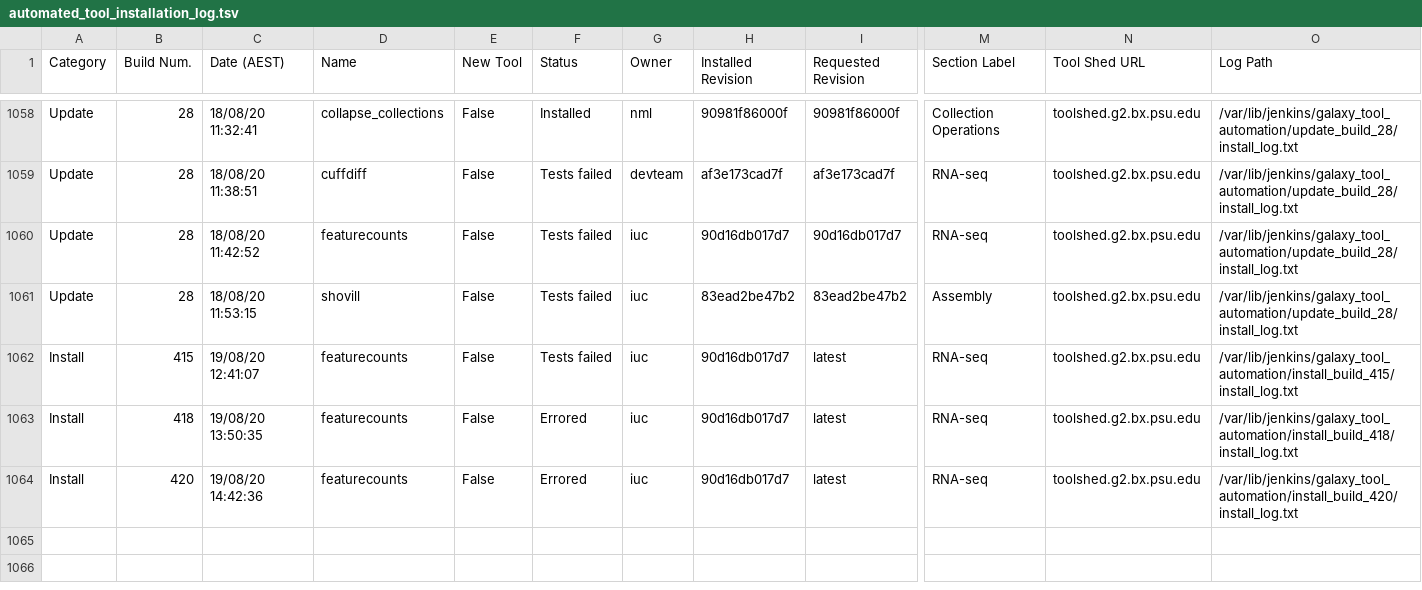
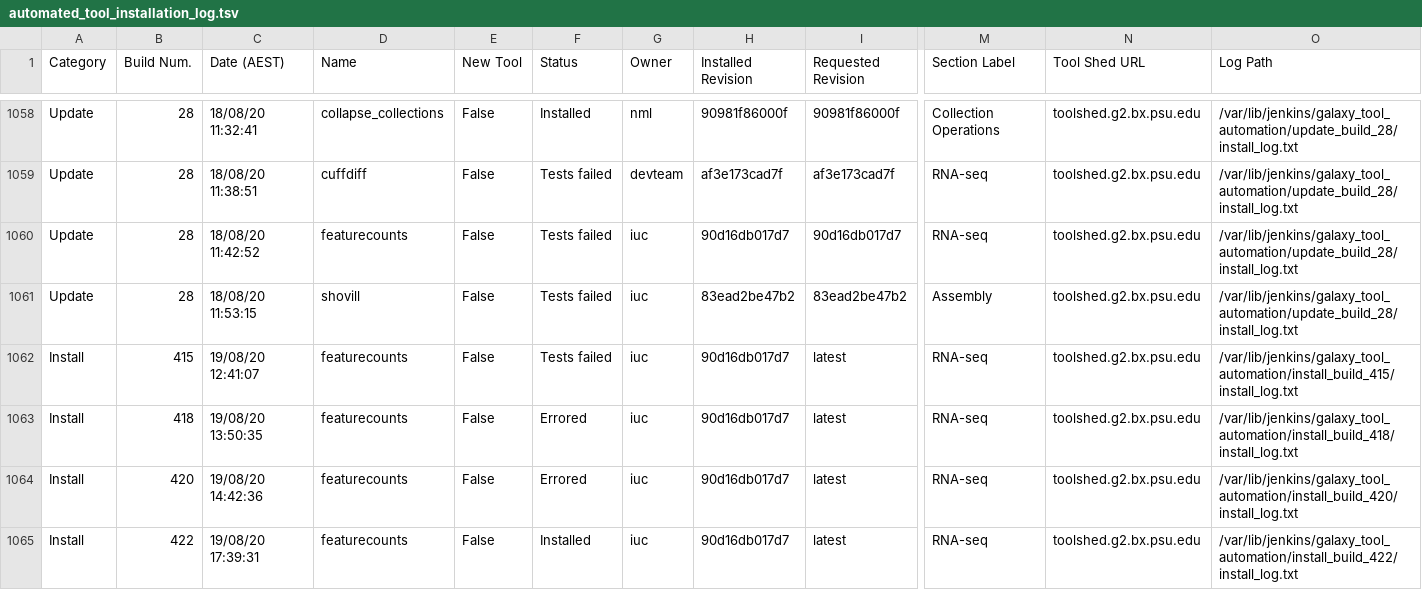
Before and after one commit to usegalaxy-au/usegalaxy-au-tools, a TSV file: automated_tool_installation_log.tsv, drawn as a sheet; only a part is shown, gaps mark what is left out; rows hold the shown columns only; the diff names each change by its address in the sheet, - before the commit and + after, or states it on an @@ line.

Commit message:
Jenkins install build 422.

```diff
--- a/automated_tool_installation_log.tsv
+++ b/automated_tool_installation_log.tsv
+row 1065: Install | 422 | 19/08/20 17:39:31 | featurecounts | False | Installed | iuc | 90d16db017d7 | latest | RNA-seq | toolshed.g2.bx.psu.edu | /var/lib/jenkins/galaxy_tool_automation/install_build_422/install_log.txt
```
Also changed, not shown: 15 other files.
